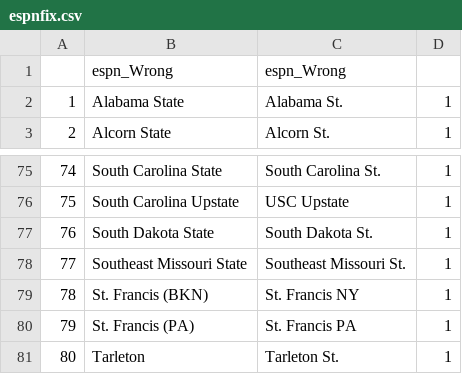
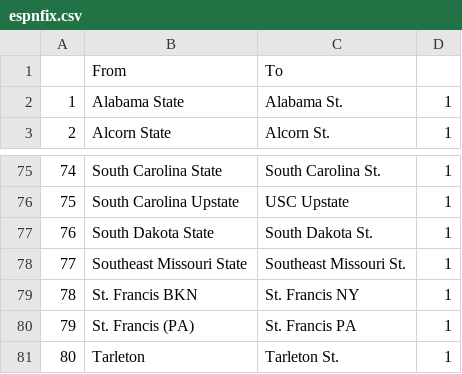
Before and after one commit to harmkenn/MyProjects, a CSV file: March Madness/March Madness 2022/espnfix.csv, drawn as a sheet; only a part is shown, gaps mark what is left out.

```diff
--- a/March Madness/March Madness 2022/espnfix.csv
+++ b/March Madness/March Madness 2022/espnfix.csv
@@ -1,2 +1,2 @@
-,espn_Wrong,espn_Wrong,
+,From,To,
 1,Alabama State,Alabama St.,1
@@ -78,3 +78,3 @@
 77,Southeast Missouri State,Southeast Missouri St.,1
-78,St. Francis (BKN),St. Francis NY,1
+78,St. Francis BKN,St. Francis NY,1
 79,St. Francis (PA),St. Francis PA,1
```
Also changed, not shown: March Madness/March Madness 2022/All Games.csv, 4 other files.
